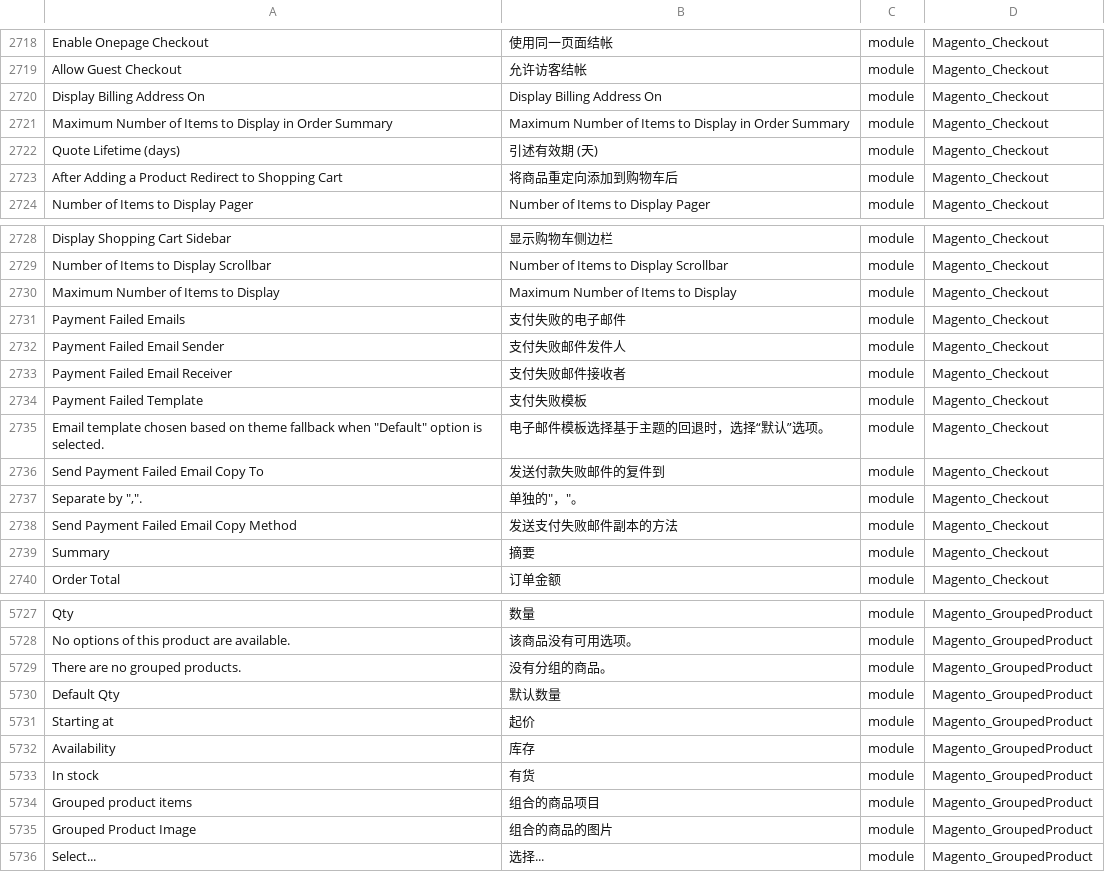
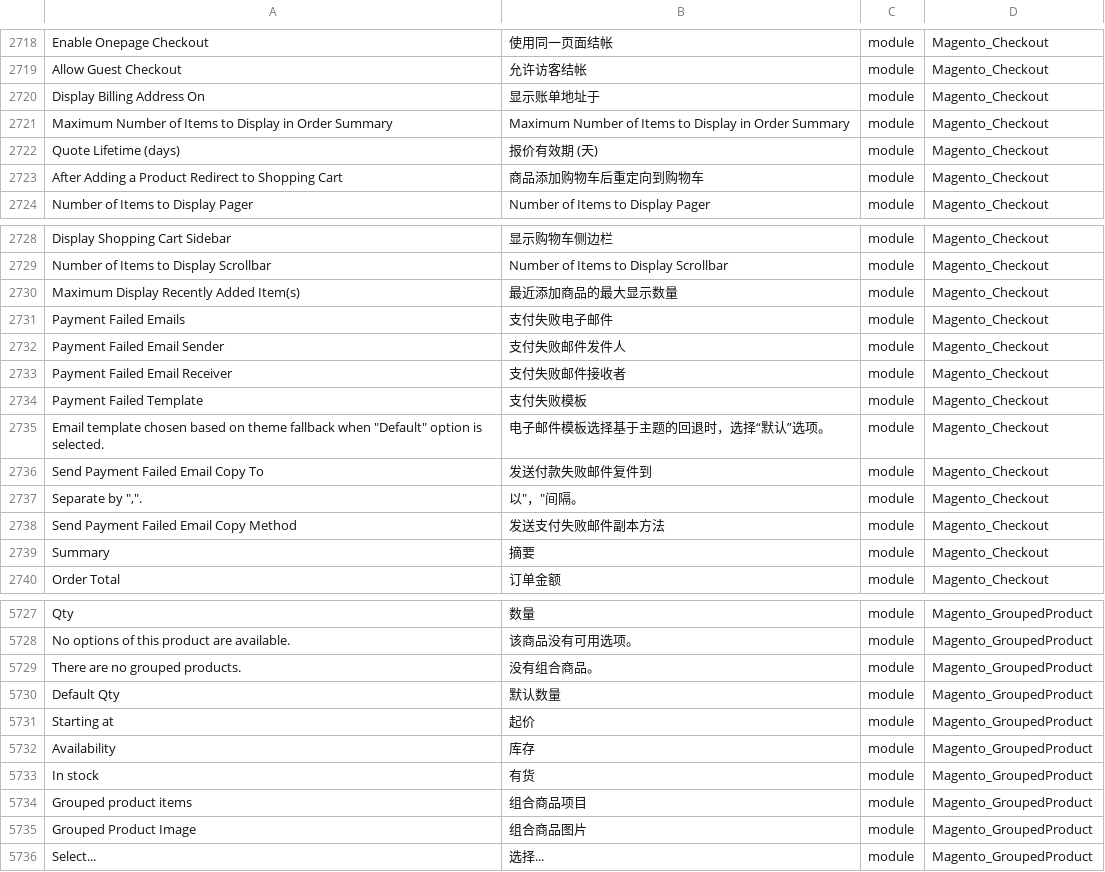
Before and after one commit to benheart/magento2_zh_hans_cn, a CSV file: zh_Hans_CN.csv, drawn as a sheet; only a part is shown, gaps mark what is left out; the diff covers the shown part only; the diff names each change by its address in the sheet, - before the commit and + after, or states it on an @@ line.

Commit message:
Modify some translation about admin sales.

```diff
--- a/zh_Hans_CN.csv
+++ b/zh_Hans_CN.csv
-B2720: Display Billing Address On
+B2720: 显示账单地址于
-B2722: 引述有效期 (天)
+B2722: 报价有效期 (天)
-B2723: 将商品重定向添加到购物车后
+B2723: 商品添加购物车后重定向到购物车
-A2730: Maximum Number of Items to Display
+A2730: Maximum Display Recently Added Item(s)
-B2730: Maximum Number of Items to Display
+B2730: 最近添加商品的最大显示数量
-B2731: 支付失败的电子邮件
+B2731: 支付失败电子邮件
-B2736: 发送付款失败邮件的复件到
+B2736: 发送付款失败邮件复件到
-B2737: 单独的"，"。
+B2737: 以"，"间隔。
-B2738: 发送支付失败邮件副本的方法
+B2738: 发送支付失败邮件副本方法
-B5729: 没有分组的商品。
+B5729: 没有组合商品。
-B5734: 组合的商品项目
+B5734: 组合商品项目
-B5735: 组合的商品的图片
+B5735: 组合商品图片
```
Also changed, not shown: 4 edited cells elsewhere in this file.
